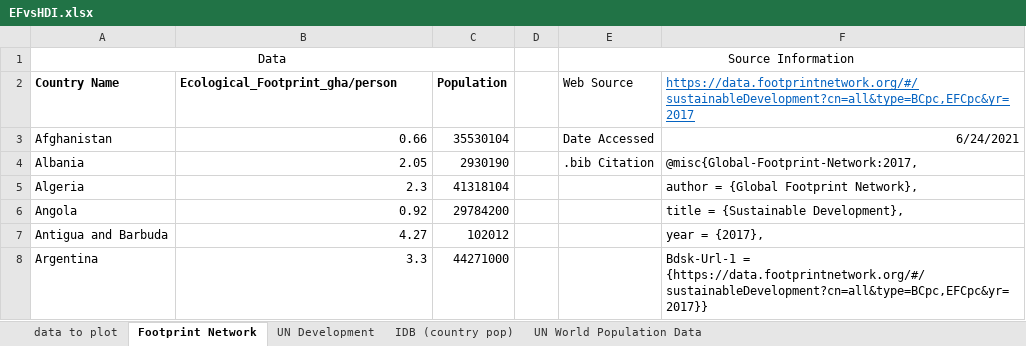
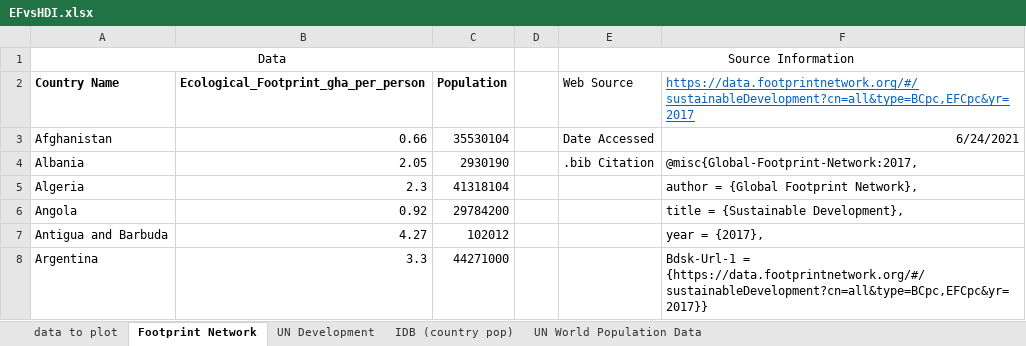
Before and after one commit to MatthewHeun/MCBook2021, an Excel workbook: chapters/ch02-Boundaries/datasets/EFvsHDI.xlsx, sheet Footprint Network, drawn as a sheet; only a part is shown; values as stored, in another font and other column widths than the file's, no borders; the diff names each change by its address in the sheet, - before the commit and + after, or states it on an @@ line.

Commit message:
Eliminate "/" in column name.

```diff
--- a/chapters/ch02-Boundaries/datasets/EFvsHDI.xlsx (sheet Footprint Network)
+++ b/chapters/ch02-Boundaries/datasets/EFvsHDI.xlsx (sheet Footprint Network)
-B2: Ecological_Footprint_gha/person
+B2: Ecological_Footprint_gha_per_person
```
Also changed, not shown: sheet data to plot.
